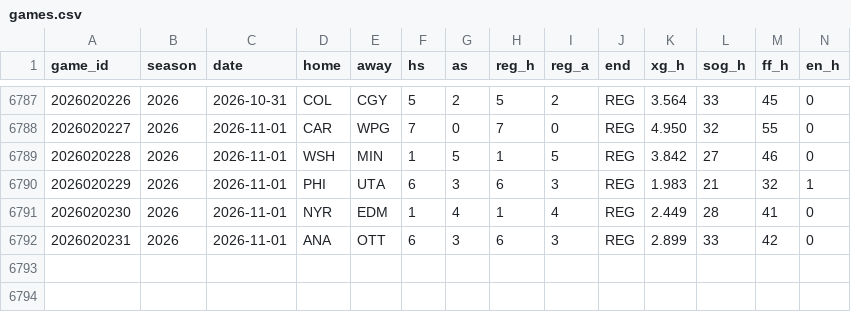
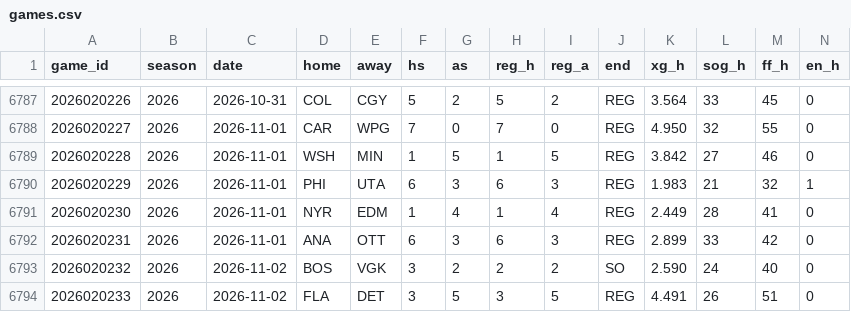
Before and after one commit to src16h/nfl-model, a CSV file: data/nhl/games.csv, drawn as a sheet; only a part is shown, gaps mark what is left out; rows hold the shown columns only; the diff names each change by its address in the sheet, - before the commit and + after, or states it on an @@ line.

```diff
--- a/data/nhl/games.csv
+++ b/data/nhl/games.csv
+row 6793: 2026020232 | 2026 | 2026-11-02 | BOS | VGK | 3 | 2 | 2 | 2 | SO | 2.590 | 24 | 40 | 0
+row 6794: 2026020233 | 2026 | 2026-11-02 | FLA | DET | 3 | 5 | 3 | 5 | REG | 4.491 | 26 | 51 | 0
```
Also changed, not shown: data/nhl/goalie_games.csv, 7 other files.
